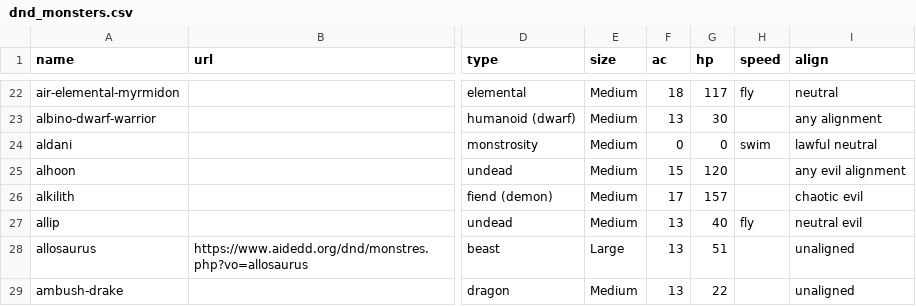
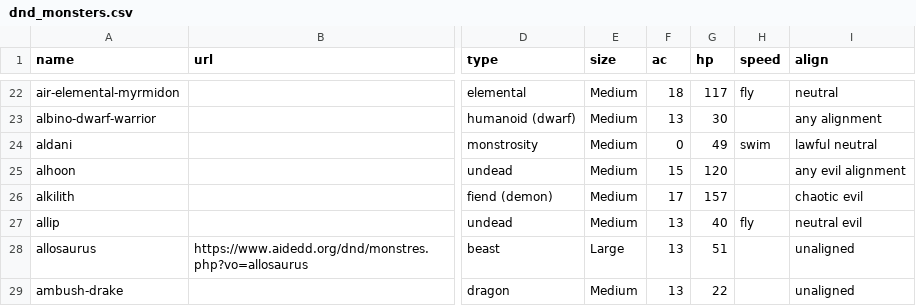
Before and after one commit to Cynja96/DnDCSVML, a CSV file: dnd_monsters.csv, drawn as a sheet; only a part is shown, gaps mark what is left out; the diff names each change by its address in the sheet, - before the commit and + after, or states it on an @@ line.

Commit message:
Aldani HP korrigieren

```diff
--- a/dnd_monsters.csv
+++ b/dnd_monsters.csv
-G24 (hp): 0
+G24 (hp): 49
```
